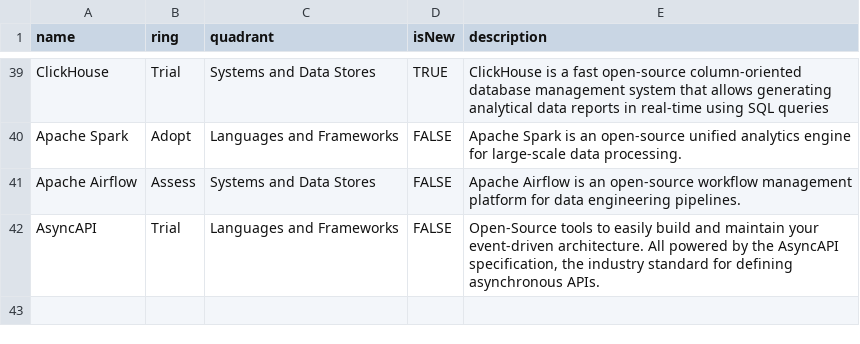
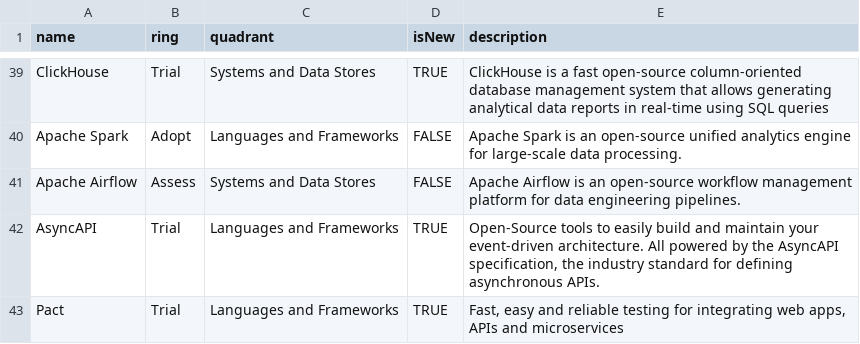
Before and after one commit to DataReply/tech-radar, a CSV file: tech.csv, drawn as a sheet; only a part is shown, gaps mark what is left out.

Commit message:
update radar

```diff
--- a/tech.csv
+++ b/tech.csv
@@ -41,2 +41,3 @@ Apache Spark,Adopt,Languages and Frameworks,FALSE,"Apache Spark is an open-sourc
 Apache Airflow,Assess,Systems and Data Stores,FALSE,"Apache Airflow is an open-source workflow management platform for data engineering pipelines."
-AsyncAPI,Trial,Languages and Frameworks,FALSE,"Open-Source tools to easily build and maintain your event-driven architecture. All powered by the AsyncAPI specification, the industry standard for defining asynchronous APIs."
+AsyncAPI,Trial,Languages and Frameworks,TRUE,"Open-Source tools to easily build and maintain your event-driven architecture. All powered by the AsyncAPI specification, the industry standard for defining asynchronous APIs."
+Pact,Trial,Languages and Frameworks,TRUE,"Fast, easy and reliable testing for integrating web apps, APIs and microservices"
```
